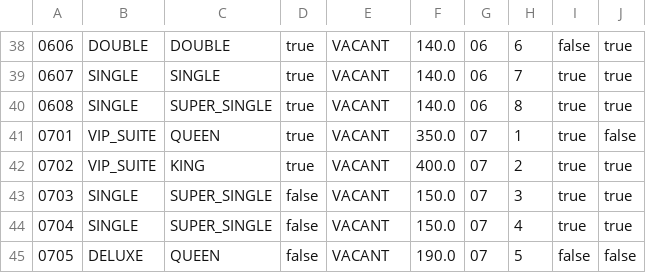
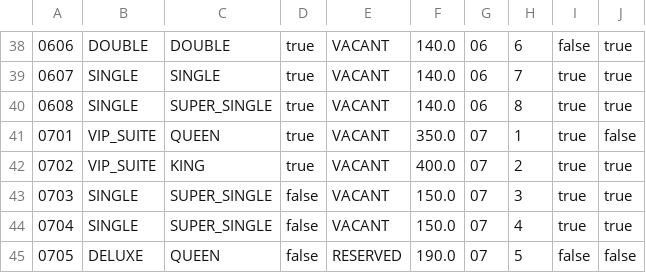
Before and after one commit to pravindkk/SC2002-Hotel-Reservation-Payment-System, a CSV file: hotel/room.csv, drawn as a sheet; only a part is shown, gaps mark what is left out.

```diff
--- a/hotel/room.csv
+++ b/hotel/room.csv
@@ -44,2 +44,2 @@
 "0704","SINGLE","SUPER_SINGLE","false","VACANT","150.0","07","4","true","true"
-"0705","DELUXE","QUEEN","false","VACANT","190.0","07","5","false","false"
+"0705","DELUXE","QUEEN","false","RESERVED","190.0","07","5","false","false"
```
Also changed, not shown: 3 other files.
